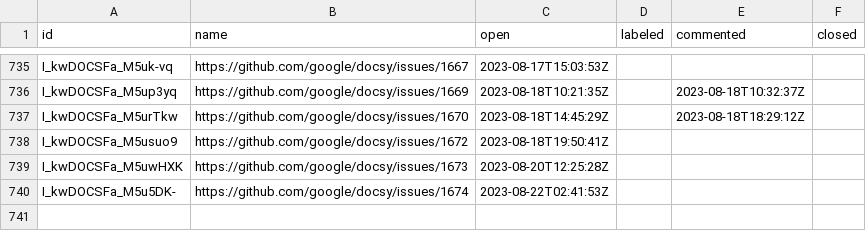
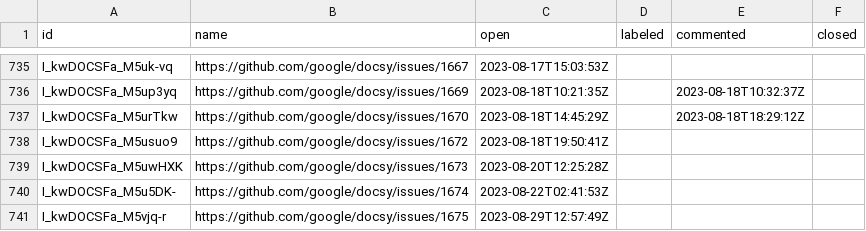
Before and after one commit to deining/docsy-metrics, a CSV file: data/google/docsy/issues.csv, drawn as a sheet; only a part is shown, gaps mark what is left out.

```diff
--- a/data/google/docsy/issues.csv
+++ b/data/google/docsy/issues.csv
@@ -740 +740,2 @@ I_kwDOCSFa_M5uwHXK,https://github.com/google/docsy/issues/1673,2023-08-20T12:25:
 I_kwDOCSFa_M5u5DK-,https://github.com/google/docsy/issues/1674,2023-08-22T02:41:53Z,,,
+I_kwDOCSFa_M5vjq-r,https://github.com/google/docsy/issues/1675,2023-08-29T12:57:49Z,,,
```
